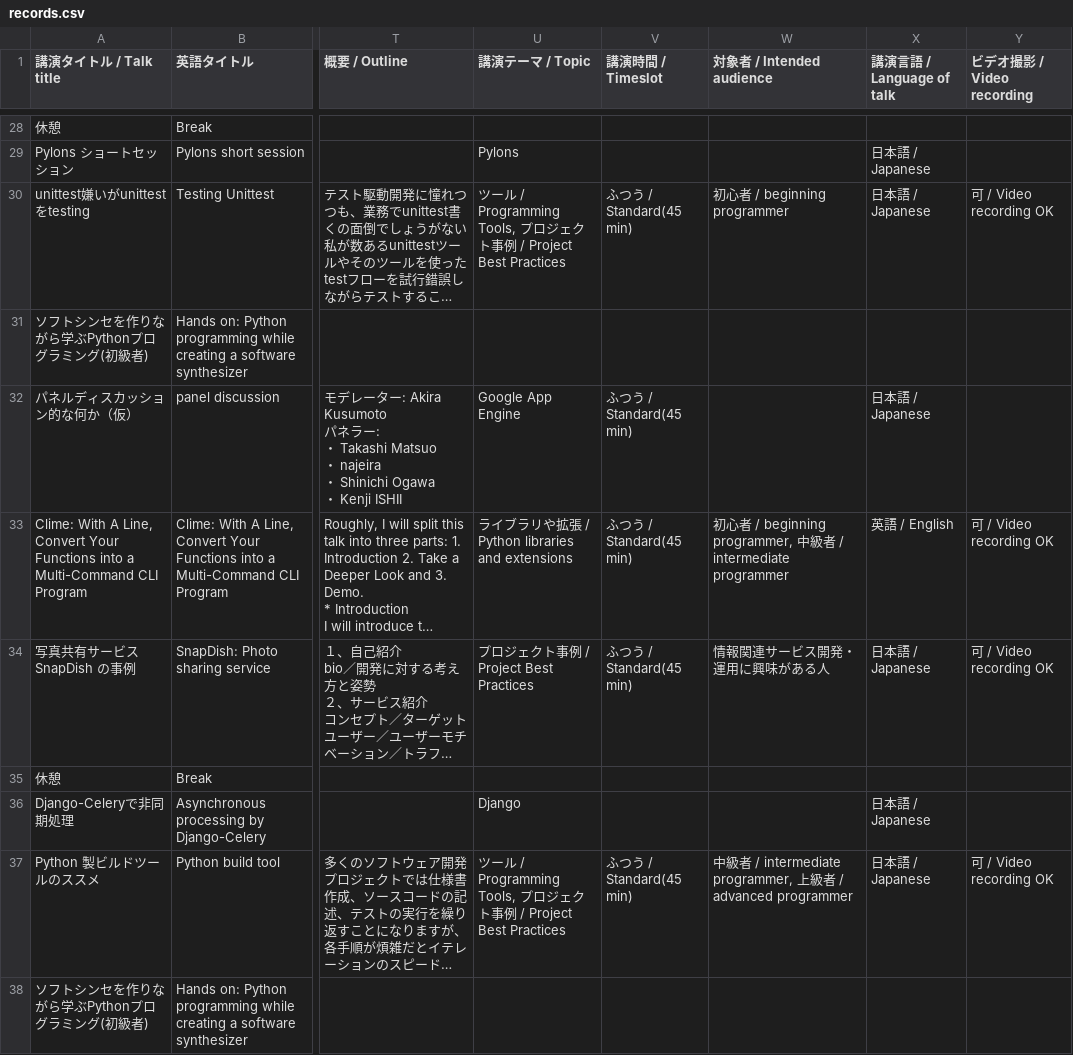
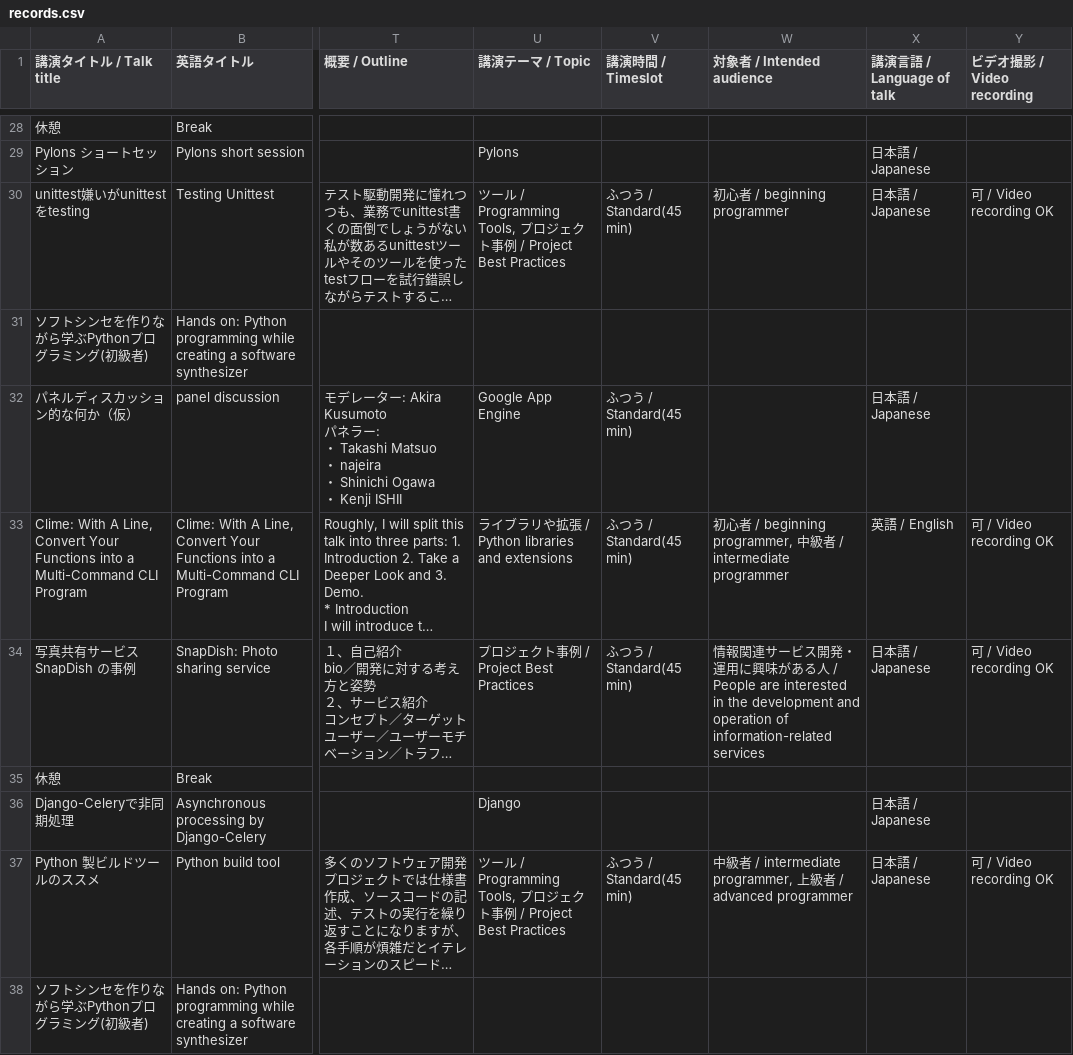
Before and after one commit to pyconjp/2012.pycon.jp, a CSV file: convert/timetable/records.csv, drawn as a sheet; only a part is shown, gaps mark what is left out; long unchanged cells end in …; the diff covers the shown part only; the diff names each change by its address in the sheet, - before the commit and + after, or states it on an @@ line.

```diff
--- a/convert/timetable/records.csv
+++ b/convert/timetable/records.csv
-W34 (対象者 / Intended audience): …がある人
+W34 (対象者 / Intended audience): …がある人 / People are interested in the development and operation of information-related services
```
Also changed, not shown: 1 added row, 1 removed row and 8 edited cells elsewhere in this file, 1 other file.
